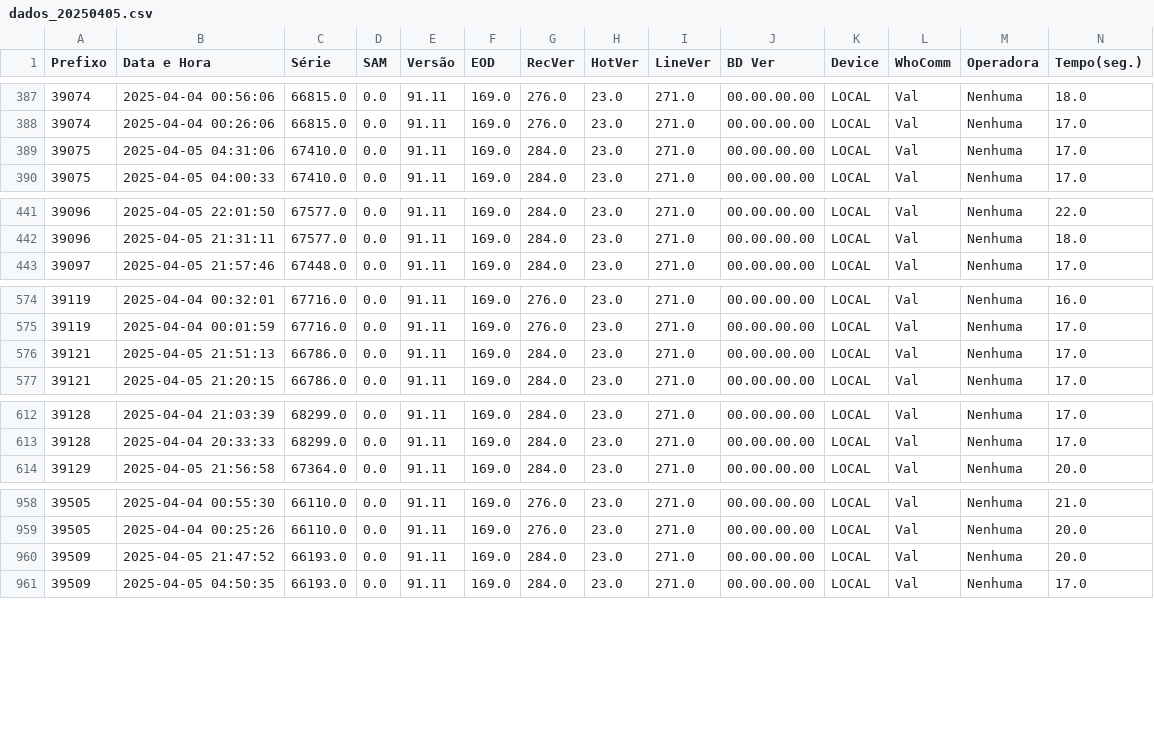
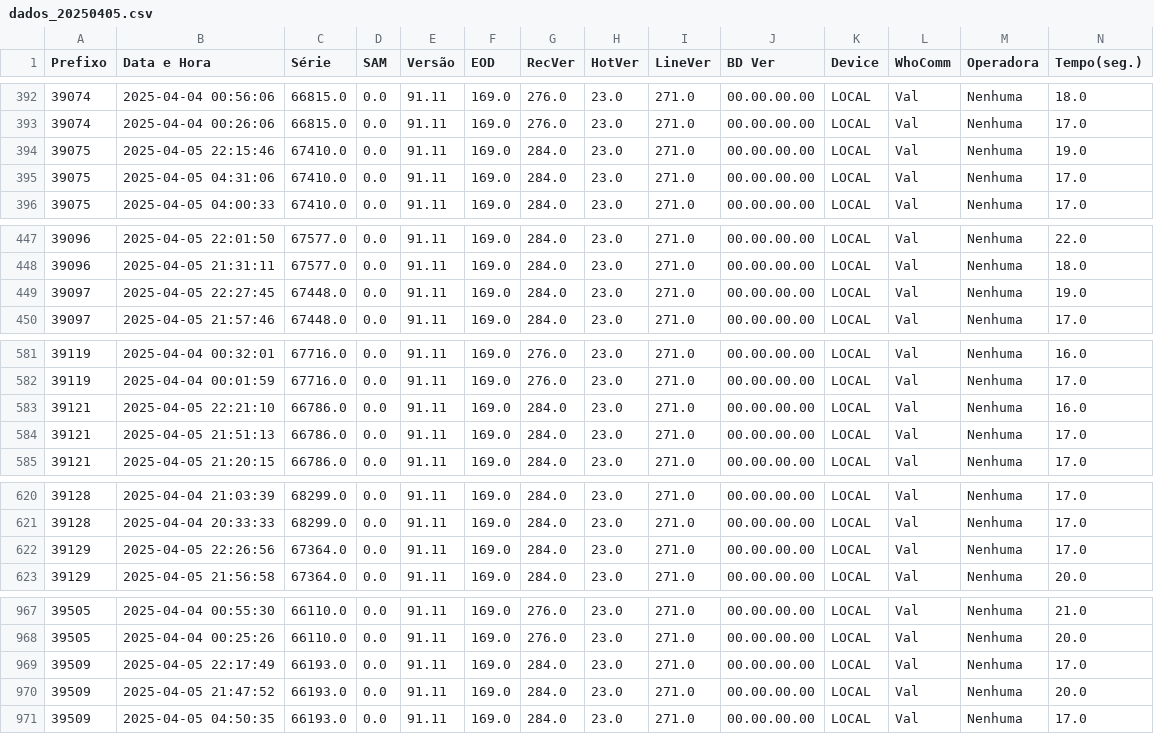
Before and after one commit to monitoramentov3lan/tcm-ribamar, a CSV file: dados/dados_20250405.csv, drawn as a sheet; only a part is shown, gaps mark what is left out; rows hold the shown columns only; the diff covers the shown part only; the diff names each change by its address in the sheet, - before the commit and + after, or states it on an @@ line.

```diff
--- a/dados/dados_20250405.csv
+++ b/dados/dados_20250405.csv
+row 394: 39075 | 2025-04-05 22:15:46 | 67410.0 | 0.0 | 91.11 | 169.0 | 284.0 | 23.0 | 271.0 | 00.00.00.00 | LOCAL | Val | Nenhuma | 19.0
+row 449: 39097 | 2025-04-05 22:27:45 | 67448.0 | 0.0 | 91.11 | 169.0 | 284.0 | 23.0 | 271.0 | 00.00.00.00 | LOCAL | Val | Nenhuma | 19.0
+row 583: 39121 | 2025-04-05 22:21:10 | 66786.0 | 0.0 | 91.11 | 169.0 | 284.0 | 23.0 | 271.0 | 00.00.00.00 | LOCAL | Val | Nenhuma | 16.0
+row 622: 39129 | 2025-04-05 22:26:56 | 67364.0 | 0.0 | 91.11 | 169.0 | 284.0 | 23.0 | 271.0 | 00.00.00.00 | LOCAL | Val | Nenhuma | 17.0
+row 969: 39509 | 2025-04-05 22:17:49 | 66193.0 | 0.0 | 91.11 | 169.0 | 284.0 | 23.0 | 271.0 | 00.00.00.00 | LOCAL | Val | Nenhuma | 17.0
```
Also changed, not shown: 7 added rows elsewhere in this file.
